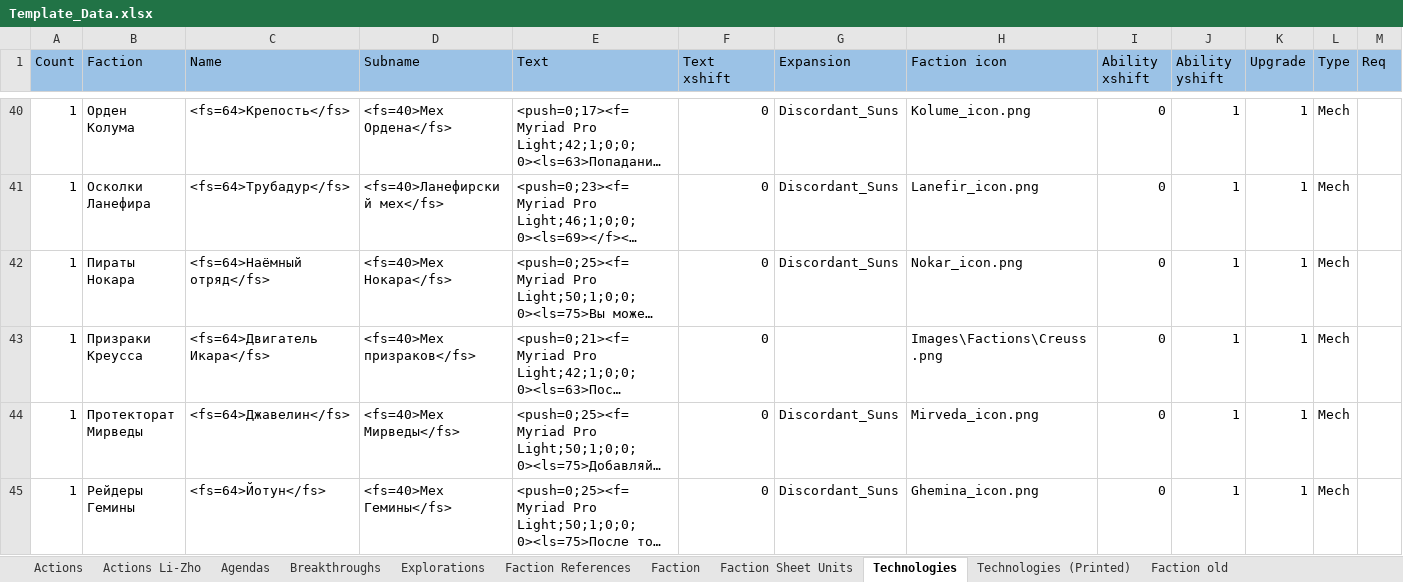
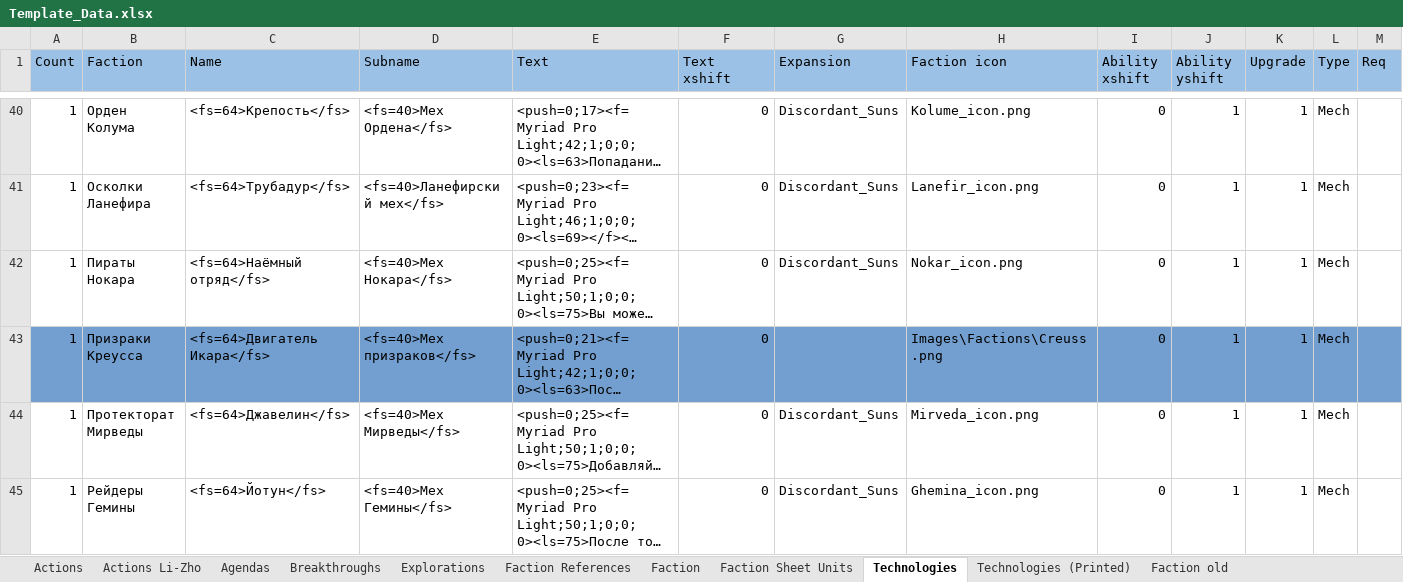
Before and after one commit to ZhenjaMax/TI4Templates, an Excel workbook: Template_Data.xlsx, sheet Technologies, drawn as a sheet; only a part is shown, gaps mark what is left out; long unchanged cells end in …; values as stored, in another font and other column widths than the file's, no borders; the diff covers the shown part only; the diff names each change by its address in the sheet, - before the commit and + after, or states it on an @@ line.

```diff
--- a/Template_Data.xlsx (sheet Technologies)
+++ b/Template_Data.xlsx (sheet Technologies)
-A43:M43 fill: none
+A43:M43 fill: #729FCF
```
Also changed, not shown: cell formats elsewhere in this sheet, sheet Agendas, other sheet tabs, 1 other file.
